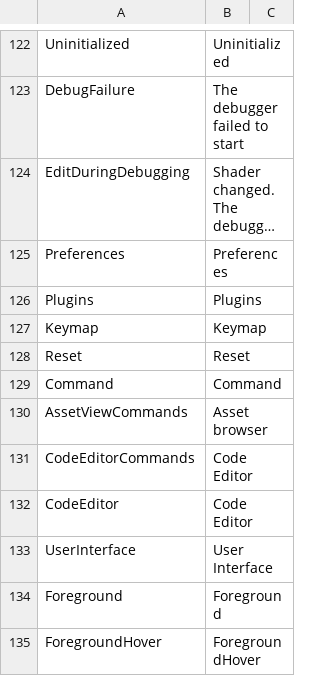
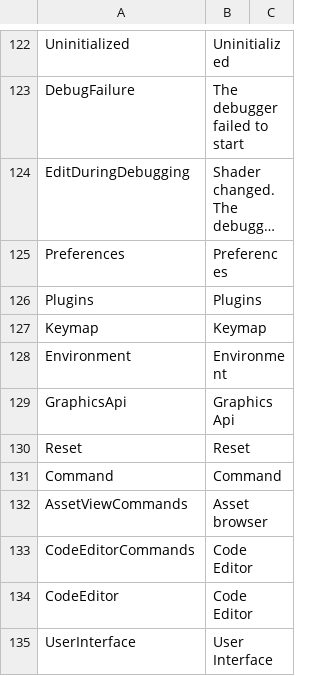
Before and after one commit to ShaderHelper/ShaderHelper, a CSV file: Resource/Localization/English.csv, drawn as a sheet; only a part is shown, gaps mark what is left out; the shorter side is filled out with more unchanged rows; long unchanged cells end in …; the diff names each change by its address in the sheet, - before the commit and + after, or states it on an @@ line.

```diff
--- a/Resource/Localization/English.csv
+++ b/Resource/Localization/English.csv
+row 128: Environment | Environment
+row 129: GraphicsApi | Graphics Api
```
Also changed, not shown: Resource/Localization/Chinese.csv, 32 other files.
